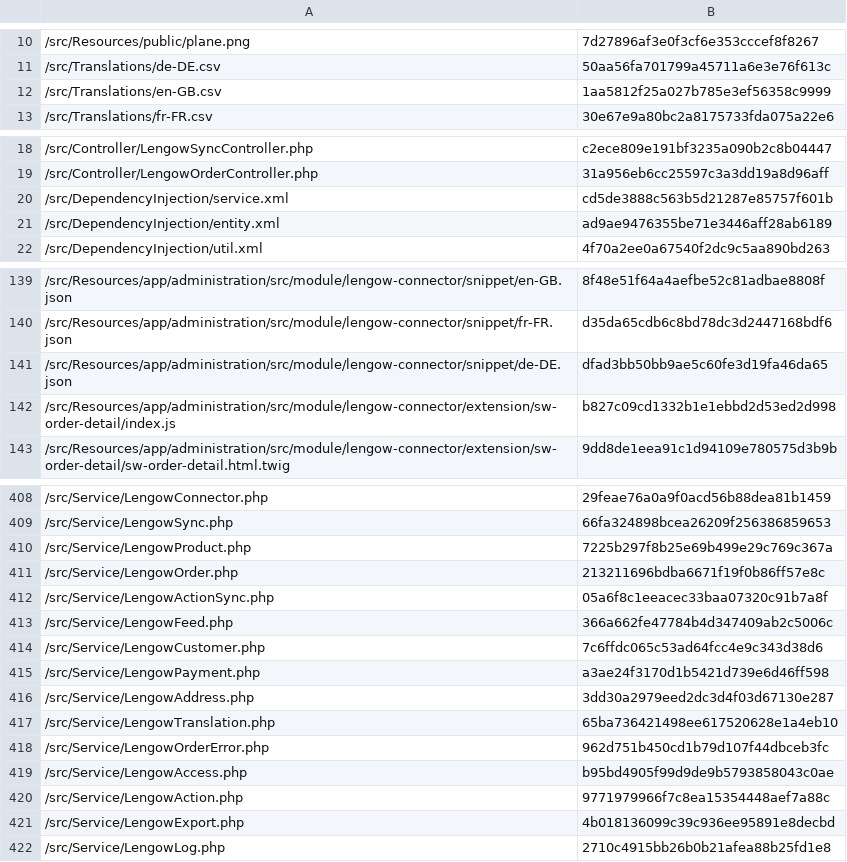
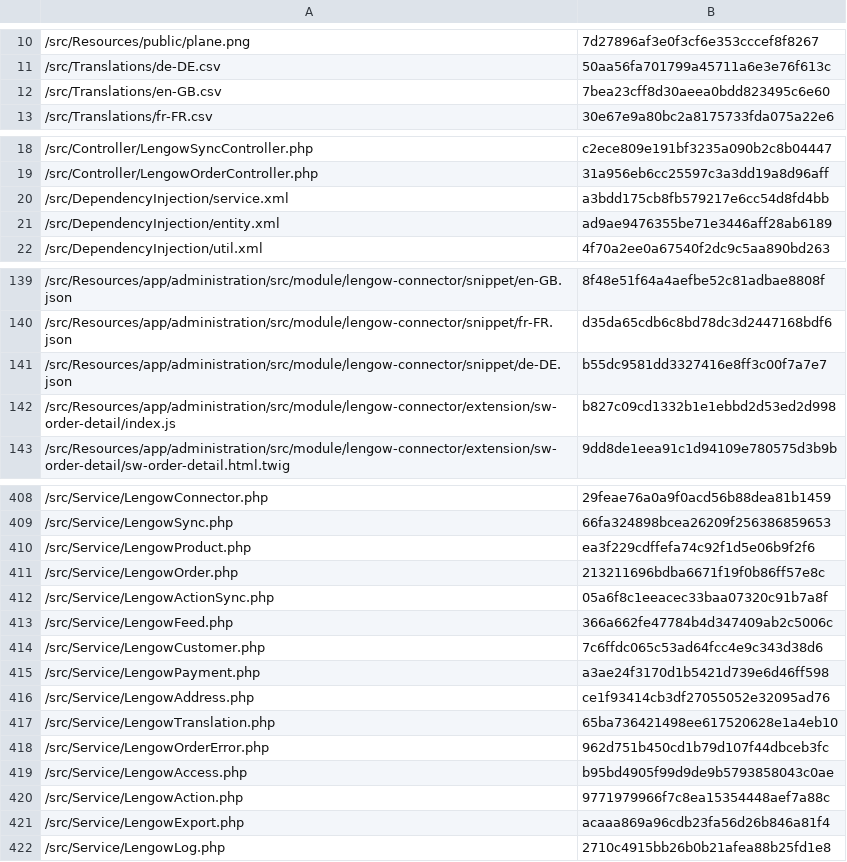
Before and after one commit to lengow/plugin-shopware6, a CSV file: src/Config/checkmd5.csv, drawn as a sheet; only a part is shown, gaps mark what is left out; the diff covers the shown part only.

```diff
--- a/src/Config/checkmd5.csv
+++ b/src/Config/checkmd5.csv
@@ -11,3 +11,3 @@
 /src/Translations/de-DE.csv|50aa56fa701799a45711a6e3e76f613c
-/src/Translations/en-GB.csv|1aa5812f25a027b785e3ef56358c9999
+/src/Translations/en-GB.csv|7bea23cff8d30aeea0bdd823495c6e60
 /src/Translations/fr-FR.csv|30e67e9a80bc2a8175733fda075a22e6
@@ -19,3 +19,3 @@
 /src/Controller/LengowOrderController.php|31a956eb6cc25597c3a3dd19a8d96aff
-/src/DependencyInjection/service.xml|cd5de3888c563b5d21287e85757f601b
+/src/DependencyInjection/service.xml|a3bdd175cb8fb579217e6cc54d8fd4bb
 /src/DependencyInjection/entity.xml|ad9ae9476355be71e3446aff28ab6189
@@ -140,3 +140,3 @@
 /src/Resources/app/administration/src/module/lengow-connector/snippet/fr-FR.json|d35da65cdb6c8bd78dc3d2447168bdf6
-/src/Resources/app/administration/src/module/lengow-connector/snippet/de-DE.json|dfad3bb50bb9ae5c60fe3d19fa46da65
+/src/Resources/app/administration/src/module/lengow-connector/snippet/de-DE.json|b55dc9581dd3327416e8ff3c00f7a7e7
 /src/Resources/app/administration/src/module/lengow-connector/extension/sw-order-detail/index.js|b827c09cd1332b1e1ebbd2d53ed2d998
@@ -409,3 +409,3 @@
 /src/Service/LengowSync.php|66fa324898bcea26209f256386859653
-/src/Service/LengowProduct.php|7225b297f8b25e69b499e29c769c367a
+/src/Service/LengowProduct.php|ea3f229cdffefa74c92f1d5e06b9f2f6
 /src/Service/LengowOrder.php|213211696bdba6671f19f0b86ff57e8c
@@ -415,3 +415,3 @@
 /src/Service/LengowPayment.php|a3ae24f3170d1b5421d739e6d46ff598
-/src/Service/LengowAddress.php|3dd30a2979eed2dc3d4f03d67130e287
+/src/Service/LengowAddress.php|ce1f93414cb3df27055052e32095ad76
 /src/Service/LengowTranslation.php|65ba736421498ee617520628e1a4eb10
@@ -420,3 +420,3 @@
 /src/Service/LengowAction.php|9771979966f7c8ea15354448aef7a88c
-/src/Service/LengowExport.php|4b018136099c39c936ee95891e8decbd
+/src/Service/LengowExport.php|acaaa869a96cdb23fa56d26b846a81f4
 /src/Service/LengowLog.php|2710c4915bb26b0b21afea88b25fd1e8
```
Also changed, not shown: 2 edited cells elsewhere in this file, src/Translations/en-GB.csv, 9 other files.
